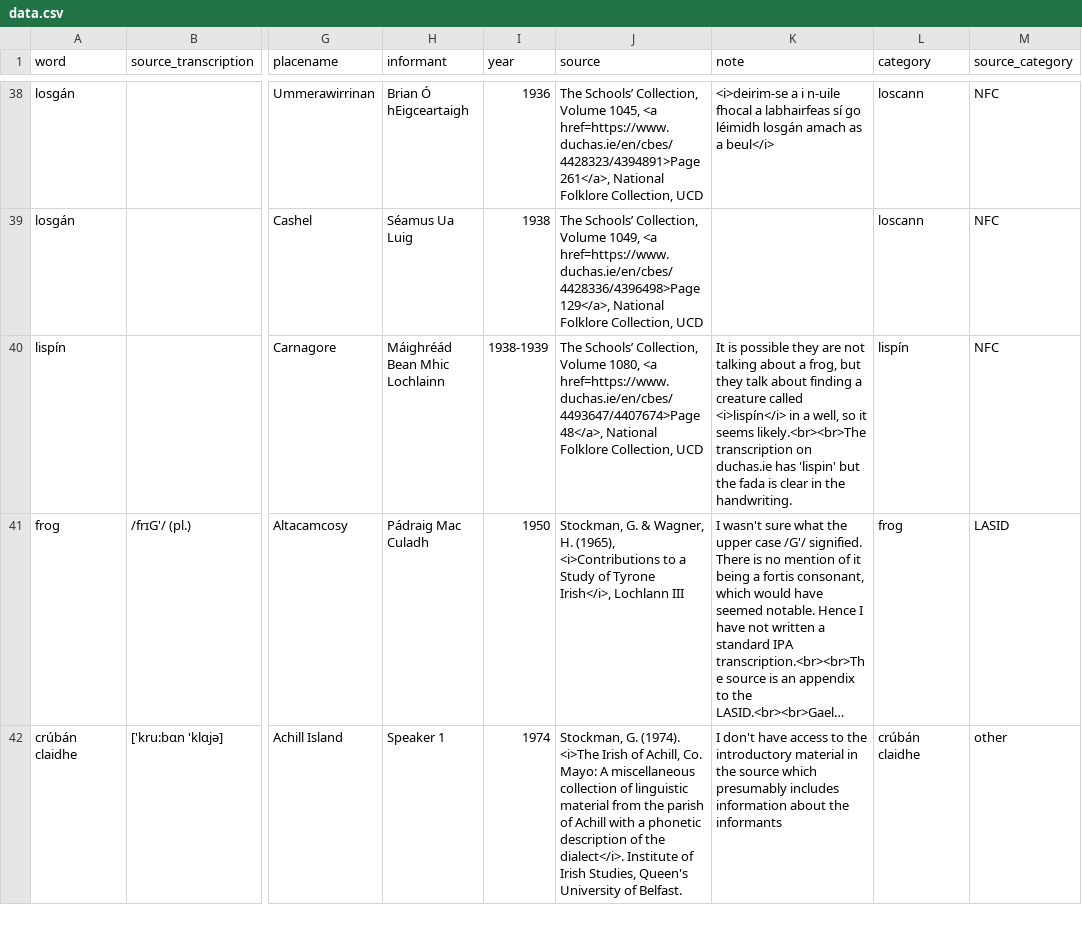
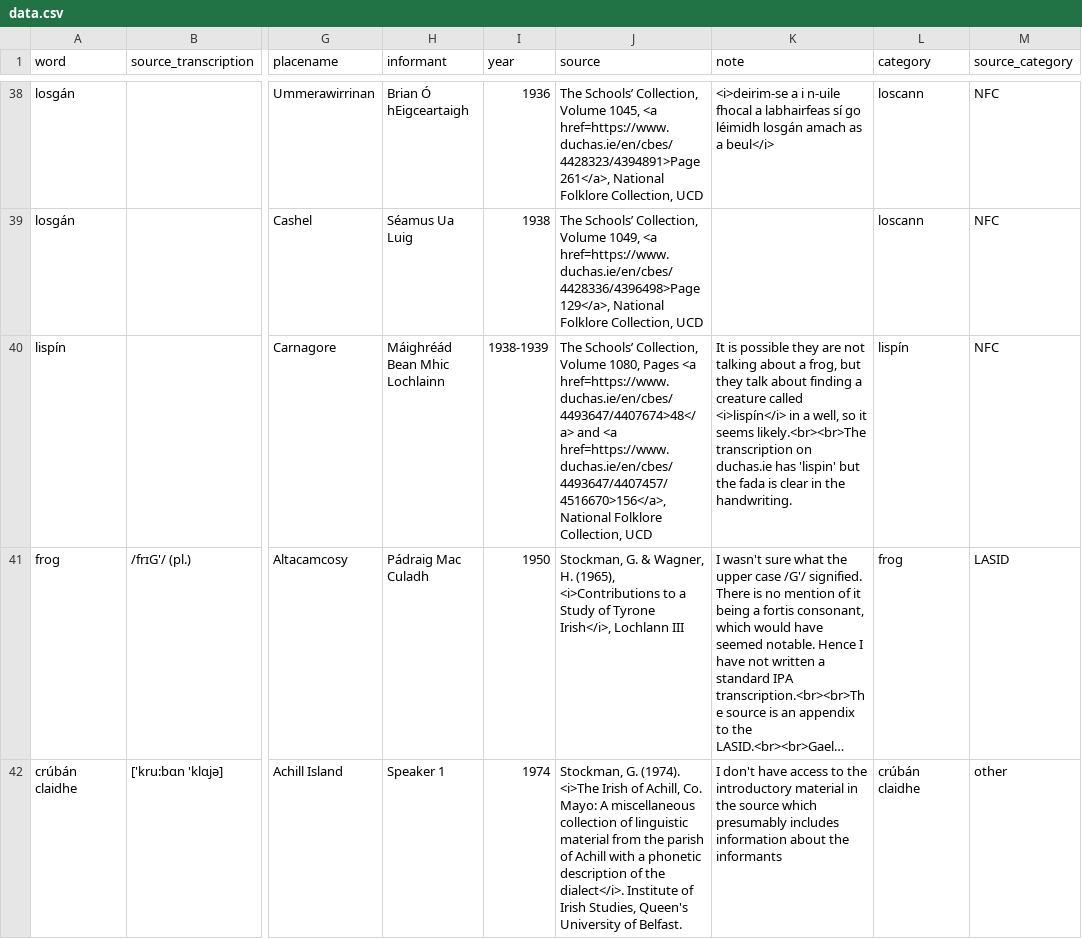
Before and after one commit to lochsh/mclaug, a CSV file: content/images/froganna/data.csv, drawn as a sheet; only a part is shown, gaps mark what is left out; long unchanged cells end in …; the diff names each change by its address in the sheet, - before the commit and + after, or states it on an @@ line.

```diff
--- a/content/images/froganna/data.csv
+++ b/content/images/froganna/data.csv
-J40 (source): …Volume 1080, <a href=https://www.duchas.ie/en/cbes/4493647/4407674>Page 48</a>, National Folklore…
+J40 (source): …Volume 1080, Pages <a href=https://www.duchas.ie/en/cbes/4493647/4407674>48</a> and <a href=https://www.duchas.ie/en/cbes/4493647/4407457/4516670>156</a>, National Folklore…
```
Also changed, not shown: 1 other file.
